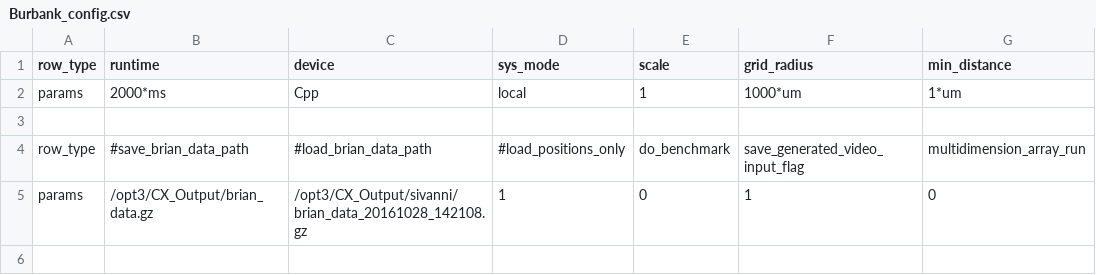
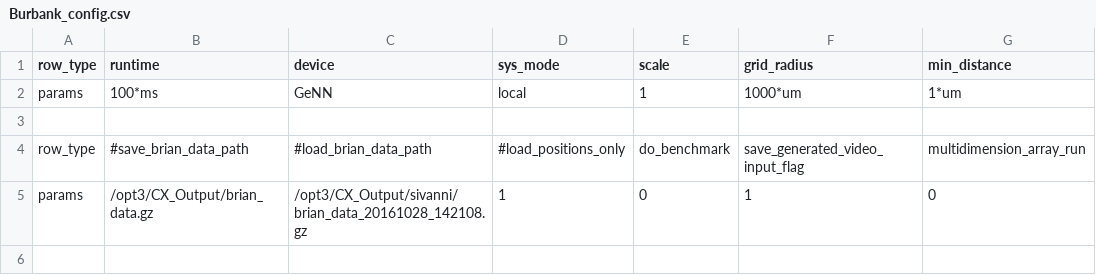
Before and after one commit to russelljjarvis/CxSystem, a CSV file: config_files/Burbank_config.csv, drawn as a sheet; only a part is shown; the diff names each change by its address in the sheet, - before the commit and + after, or states it on an @@ line.

Commit message:
tiny

```diff
--- a/config_files/Burbank_config.csv
+++ b/config_files/Burbank_config.csv
-B2 (runtime): 2000*ms
+B2 (runtime): 100*ms
-C2 (device): Cpp
+C2 (device): GeNN
```
